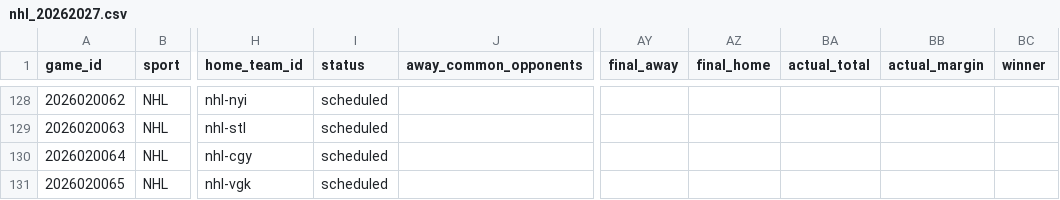
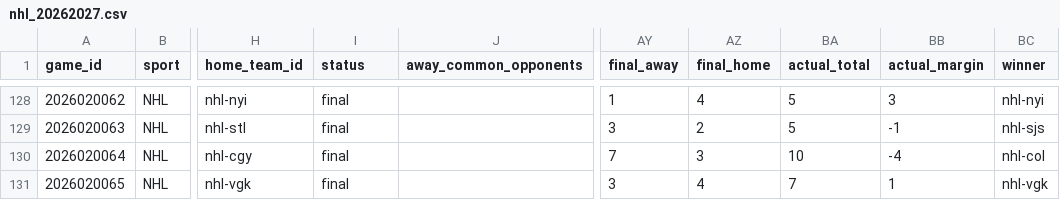
Before and after one commit to jpf5046/basic_betting_model, a CSV file: data/frames/nhl_20262027.csv, drawn as a sheet; only a part is shown, gaps mark what is left out; the diff covers the shown part only; the diff names each change by its address in the sheet, - before the commit and + after, or states it on an @@ line.

```diff
--- a/data/frames/nhl_20262027.csv
+++ b/data/frames/nhl_20262027.csv
-I128:I131 (status): scheduled
+I128:I131 (status): final
-AY128 (final_away): (empty)
+AY128 (final_away): 1
-AZ128 (final_home): (empty)
+AZ128 (final_home): 4
-BA128:BA129 (actual_total): (empty)
+BA128:BA129 (actual_total): 5
-BB128 (actual_margin): (empty)
+BB128 (actual_margin): 3
-BC128 (winner): (empty)
+BC128 (winner): nhl-nyi
-AY129 (final_away): (empty)
+AY129 (final_away): 3
-AZ129 (final_home): (empty)
+AZ129 (final_home): 2
-BB129 (actual_margin): (empty)
+BB129 (actual_margin): -1
-BC129 (winner): (empty)
+BC129 (winner): nhl-sjs
-AY130 (final_away): (empty)
+AY130 (final_away): 7
-AZ130 (final_home): (empty)
+AZ130 (final_home): 3
-BA130 (actual_total): (empty)
+BA130 (actual_total): 10
-BB130 (actual_margin): (empty)
+BB130 (actual_margin): -4
-BC130 (winner): (empty)
+BC130 (winner): nhl-col
-AY131 (final_away): (empty)
+AY131 (final_away): 3
-AZ131 (final_home): (empty)
+AZ131 (final_home): 4
-BA131 (actual_total): (empty)
+BA131 (actual_total): 7
-BB131 (actual_margin): (empty)
+BB131 (actual_margin): 1
-BC131 (winner): (empty)
+BC131 (winner): nhl-vgk
```
Also changed, not shown: 4 added rows and 36 edited cells elsewhere in this file, data/nhl/games_20262027.csv, 4 other files.
